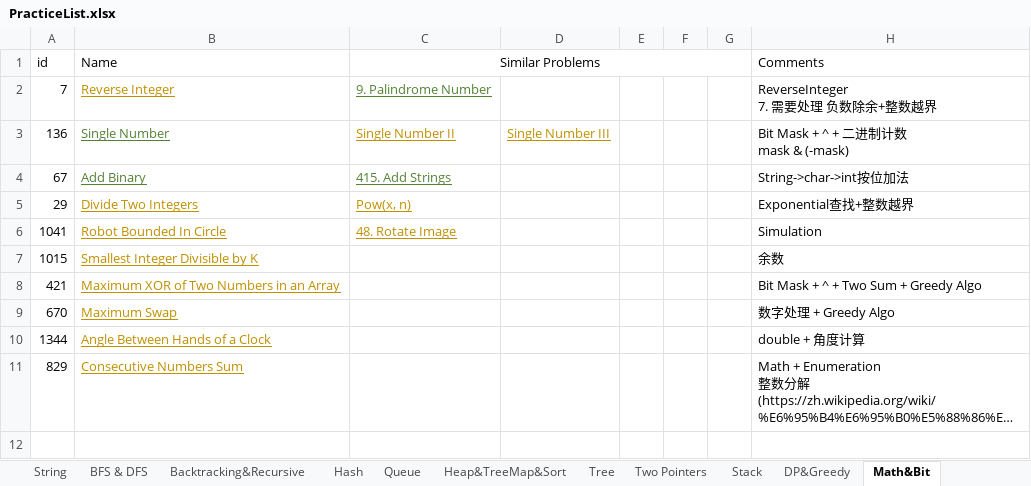
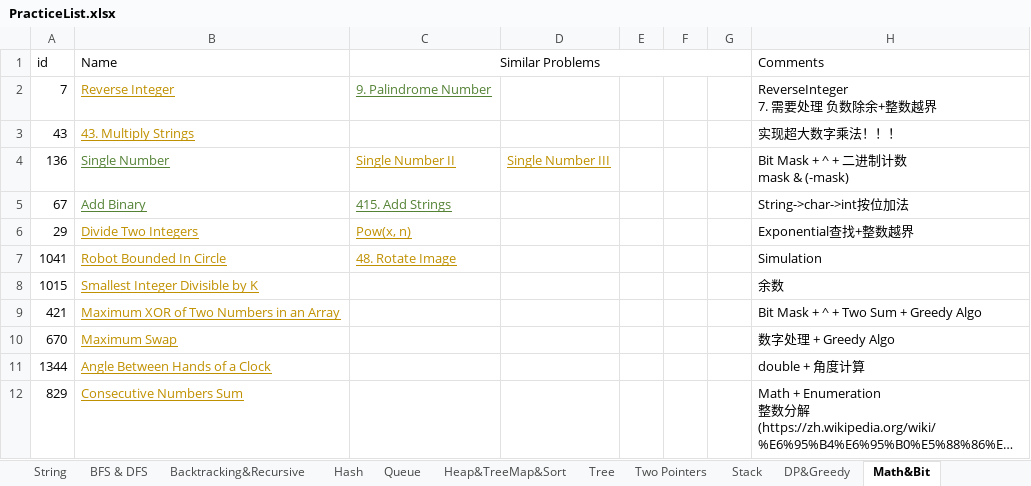
Before and after one commit to LiXieLabs/codingpractice, an Excel workbook: PracticeList.xlsx, sheet Math&Bit, drawn as a sheet; long unchanged cells end in …; values as stored, in another font and other column widths than the file's, no borders; the diff names each change by its address in the sheet, - before the commit and + after, or states it on an @@ line.

```diff
--- a/PracticeList.xlsx (sheet Math&Bit)
+++ b/PracticeList.xlsx (sheet Math&Bit)
+row 3: 43 | 43. Multiply Strings |  |  |  |  |  | 实现超大数字乘法！！！
```
Also changed, not shown: sheet All, 4 other files.
